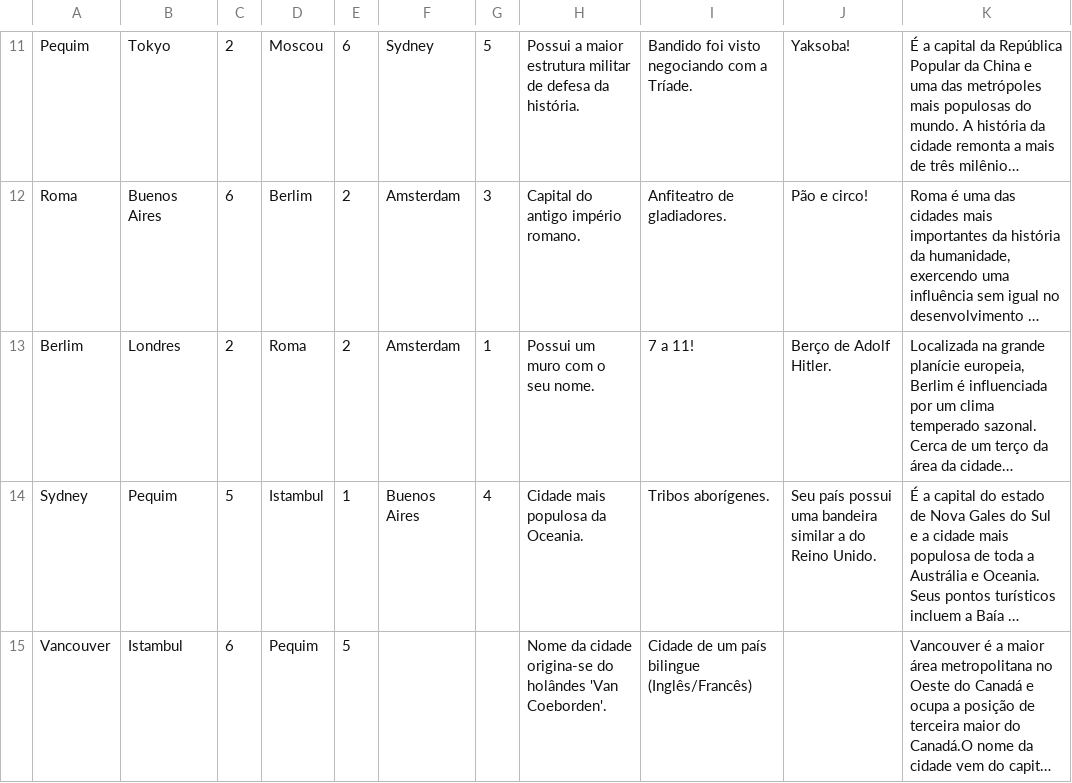
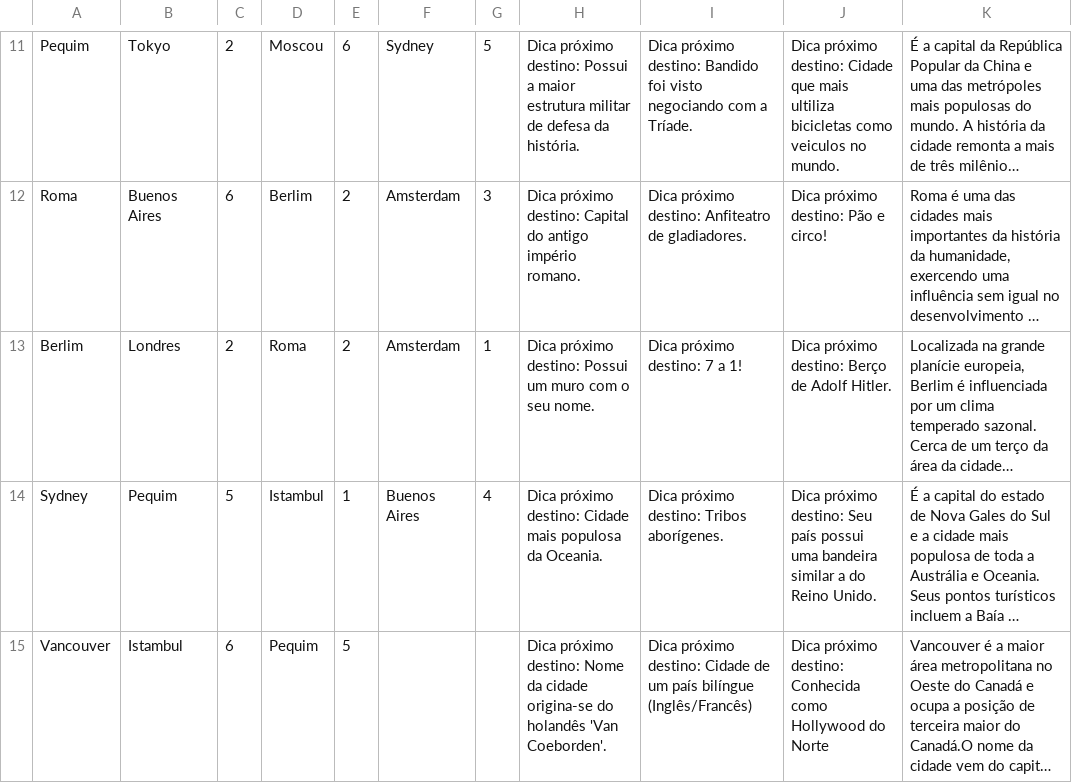
Before and after one commit to AndersonNobrega/ProjetoAlgoritmos, a CSV file: ARQUIVOS CSV/dicas.csv, drawn as a sheet; only a part is shown, gaps mark what is left out; long unchanged cells end in …; the diff covers the shown part only; the diff names each change by its address in the sheet, - before the commit and + after, or states it on an @@ line.

```diff
--- a/ARQUIVOS CSV/dicas.csv
+++ b/ARQUIVOS CSV/dicas.csv
-H11: Possui a…
+H11: Dica próximo destino: Possui a…
-I11: Bandido foi…
+I11: Dica próximo destino: Bandido foi…
-J11: Yaksoba!
+J11: Dica próximo destino: Cidade que mais ultiliza bicicletas como veiculos no mundo.
-H12: Capital do antigo império romano.
+H12: Dica próximo destino: Capital do antigo império romano.
-I12: Anfiteatro de gladiadores.
+I12: Dica próximo destino: Anfiteatro de gladiadores.
-J12: Pão e circo!
+J12: Dica próximo destino: Pão e circo!
-H13: Possui um muro com o seu nome.
+H13: Dica próximo destino: Possui um muro com o seu nome.
-I13: 7 a 11!
+I13: Dica próximo destino: 7 a 1!
-J13: Berço de Adolf Hitler.
+J13: Dica próximo destino: Berço de Adolf Hitler.
-H14: Cidade mais populosa da Oceania.
+H14: Dica próximo destino: Cidade mais populosa da Oceania.
-I14: Tribos aborígenes.
+I14: Dica próximo destino: Tribos aborígenes.
-J14: Seu país…
+J14: Dica próximo destino: Seu país…
-H15: Nome da cidade origina-se do holândes 'Van Coeborden'.
+H15: Dica próximo destino: Nome da cidade origina-se do holandês 'Van Coeborden'.
-I15: Cidade de um país bilingue (Inglês/Francês)
+I15: Dica próximo destino: Cidade de um país bilíngue (Inglês/Francês)
-J15: (empty)
+J15: Dica próximo destino: Conhecida como Hollywood do Norte
```
Also changed, not shown: 32 edited cells elsewhere in this file, ARQUIVOS CSV/nomesfemininos.csv, ARQUIVOS CSV/tesouros.csv, 55 other files.
